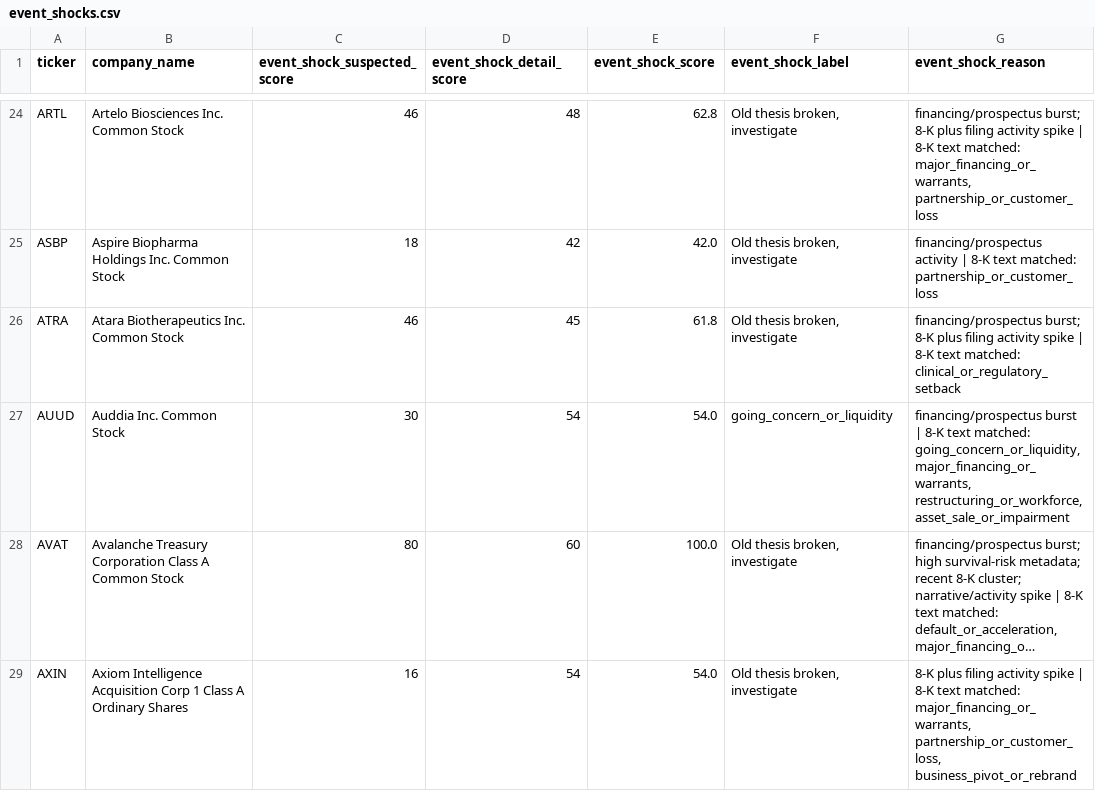
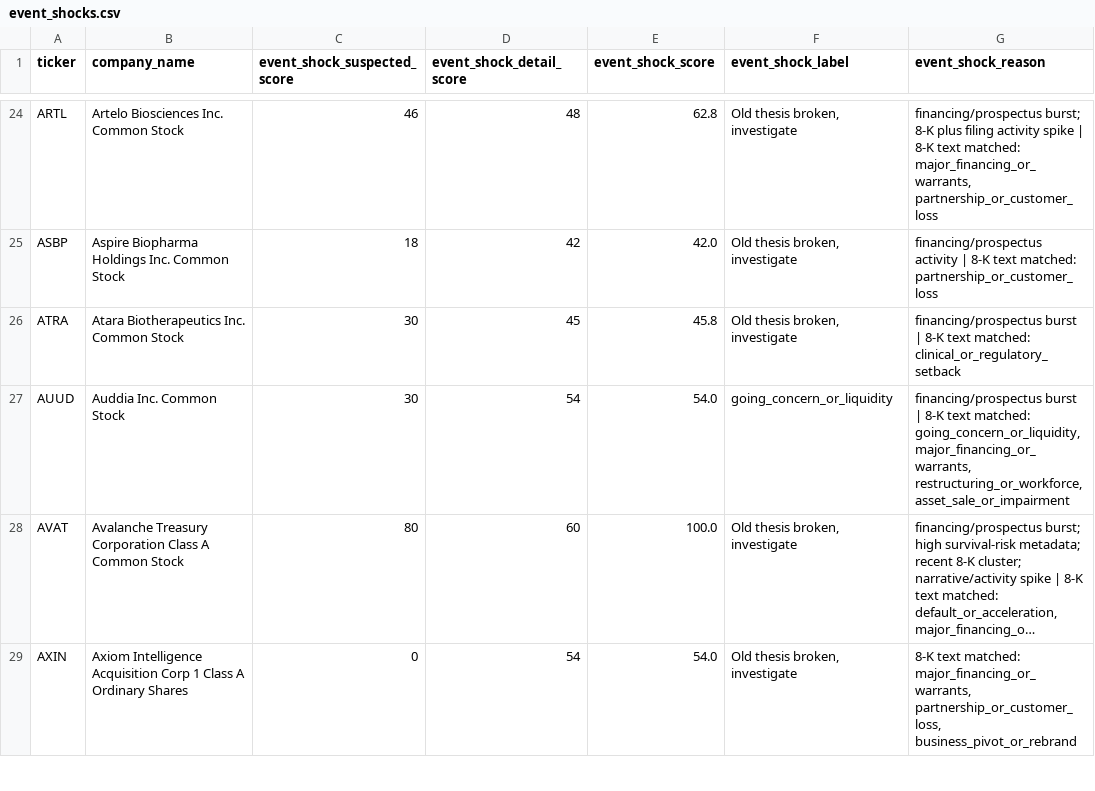
Before and after one commit to Kastnermj/mysterymachine, a CSV file: data/processed/event_shocks.csv, drawn as a sheet; only a part is shown, gaps mark what is left out; long unchanged cells end in …; the diff covers the shown part only; the diff names each change by its address in the sheet, - before the commit and + after, or states it on an @@ line.

```diff
--- a/data/processed/event_shocks.csv
+++ b/data/processed/event_shocks.csv
-C26 (event_shock_suspected_score): 46
+C26 (event_shock_suspected_score): 30
-E26 (event_shock_score): 61.8
+E26 (event_shock_score): 45.8
-G26 (event_shock_reason): financing/prospectus burst; 8-K plus filing activity spike | 8-K…
+G26 (event_shock_reason): financing/prospectus burst | 8-K…
-C29 (event_shock_suspected_score): 16
+C29 (event_shock_suspected_score): 0
-G29 (event_shock_reason): 8-K plus filing activity spike | 8-K text matched:…
+G29 (event_shock_reason): 8-K text matched:…
```
Also changed, not shown: 98 edited cells elsewhere in this file, data/processed/fundamentals_stub.csv, data/processed/price_history_features.csv, 11 other files.
